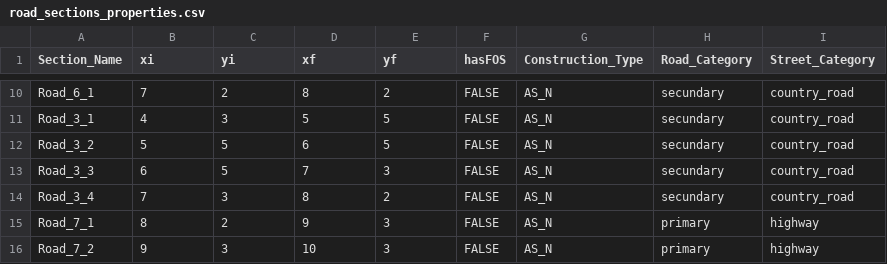
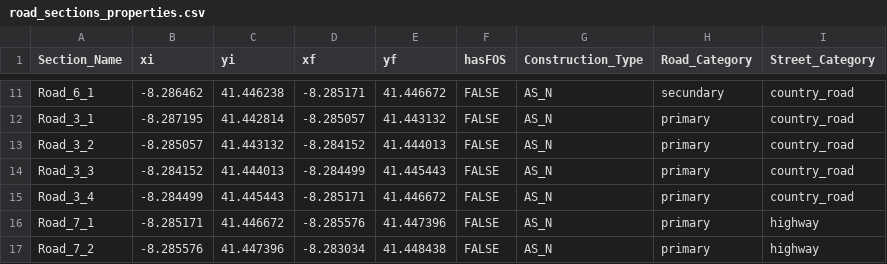
Before and after one commit to mbonatte/InfraROBManagementSystem-FrontEnd, a CSV file: database/road_sections_properties.csv, drawn as a sheet; only a part is shown, gaps mark what is left out; addresses are those after the commit; the diff covers the shown part only; the diff names each change by its address in the sheet, - before the commit and + after, or states it on an @@ line.

```diff
--- a/database/road_sections_properties.csv
+++ b/database/road_sections_properties.csv
-B11 (xi): 7
+B11 (xi): -8.286462
-C11 (yi): 2
+C11 (yi): 41.446238
-D11 (xf): 8
+D11 (xf): -8.285171
-E11 (yf): 2
+E11 (yf): 41.446672
-B12 (xi): 4
+B12 (xi): -8.287195
-C12 (yi): 3
+C12 (yi): 41.442814
-D12 (xf): 5
+D12 (xf): -8.285057
-E12 (yf): 5
+E12 (yf): 41.443132
-H12:H15 (Road_Category): secundary
+H12:H15 (Road_Category): primary
-B13 (xi): 5
+B13 (xi): -8.285057
-C13 (yi): 5
+C13 (yi): 41.443132
-D13 (xf): 6
+D13 (xf): -8.284152
-E13 (yf): 5
+E13 (yf): 41.444013
-B14 (xi): 6
+B14 (xi): -8.284152
-C14 (yi): 5
+C14 (yi): 41.444013
-D14 (xf): 7
+D14 (xf): -8.284499
-E14 (yf): 3
+E14 (yf): 41.445443
-B15 (xi): 7
+B15 (xi): -8.284499
-C15 (yi): 3
+C15 (yi): 41.445443
-D15 (xf): 8
+D15 (xf): -8.285171
-E15 (yf): 2
+E15 (yf): 41.446672
-B16 (xi): 8
+B16 (xi): -8.285171
-C16 (yi): 2
+C16 (yi): 41.446672
-D16 (xf): 9
+D16 (xf): -8.285576
-E16 (yf): 3
+E16 (yf): 41.447396
-B17 (xi): 9
+B17 (xi): -8.285576
-C17 (yi): 3
+C17 (yi): 41.447396
-D17 (xf): 10
+D17 (xf): -8.283034
-E17 (yf): 3
+E17 (yf): 41.448438
```
Also changed, not shown: 1 added row and 32 edited cells elsewhere in this file, 3 other files.
